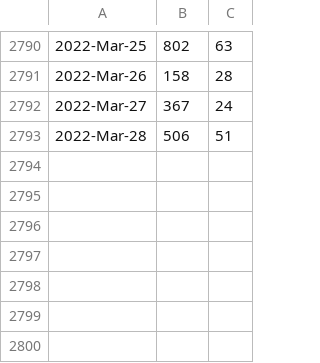
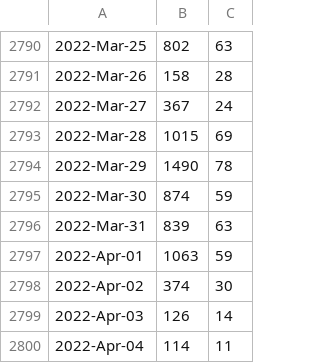
Before and after one commit to libMesh/libmesh, a CSV file: doc/statistics/github_traffic_plotclones.csv, drawn as a sheet; only a part is shown, gaps mark what is left out.

Commit message:
Update traffic.

```diff
--- a/doc/statistics/github_traffic_plotclones.csv
+++ b/doc/statistics/github_traffic_plotclones.csv
@@ -2792,2 +2792,9 @@
 2022-Mar-27,367,24
-2022-Mar-28,506,51
+2022-Mar-28,1015,69
+2022-Mar-29,1490,78
+2022-Mar-30,874,59
+2022-Mar-31,839,63
+2022-Apr-01,1063,59
+2022-Apr-02,374,30
+2022-Apr-03,126,14
+2022-Apr-04,114,11
```
Also changed, not shown: doc/statistics/github_traffic_plotviews.csv.
